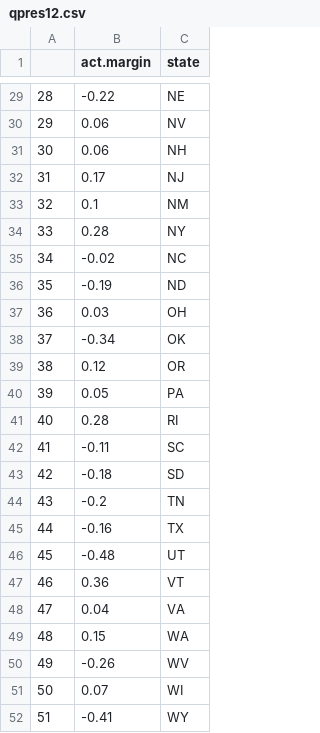
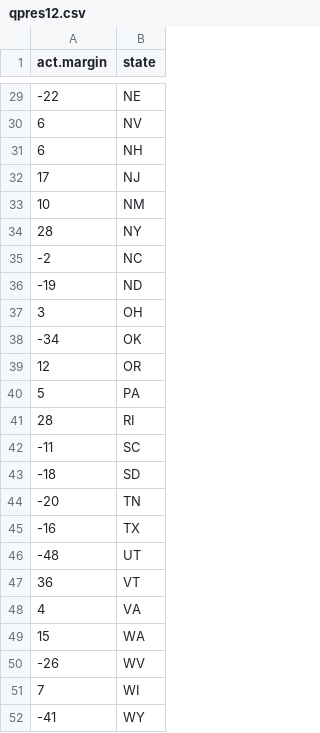
Before and after one commit to resonance1/other2, a CSV file: qpres12.csv, drawn as a sheet; only a part is shown, gaps mark what is left out; removed rows and columns are numbered as before the commit, all else as after; the diff covers the shown part only; the diff names each change by its address in the sheet, - before the commit and + after, or states it on an @@ line.

```diff
--- a/qpres12.csv
+++ b/qpres12.csv
-column A, rows 29-52: 28 | 29 | 30 | 31 | 32 | 33 | 34 | 35 | 36 | 37 | 38 | 39 | 40 | 41 | 42 | 43 | 44 | 45 | 46 | 47 | 48 | 49 | 50 | 51
-A29 (act.margin): -0.22
+A29 (act.margin): -22
-A30:A31 (act.margin): 0.06
+A30:A31 (act.margin): 6
-A32 (act.margin): 0.17
+A32 (act.margin): 17
-A33 (act.margin): 0.1
+A33 (act.margin): 10
-A34 (act.margin): 0.28
+A34 (act.margin): 28
-A35 (act.margin): -0.02
+A35 (act.margin): -2
-A36 (act.margin): -0.19
+A36 (act.margin): -19
-A37 (act.margin): 0.03
+A37 (act.margin): 3
-A38 (act.margin): -0.34
+A38 (act.margin): -34
-A39 (act.margin): 0.12
+A39 (act.margin): 12
-A40 (act.margin): 0.05
+A40 (act.margin): 5
-A41 (act.margin): 0.28
+A41 (act.margin): 28
-A42 (act.margin): -0.11
+A42 (act.margin): -11
-A43 (act.margin): -0.18
+A43 (act.margin): -18
-A44 (act.margin): -0.2
+A44 (act.margin): -20
-A45 (act.margin): -0.16
+A45 (act.margin): -16
-A46 (act.margin): -0.48
+A46 (act.margin): -48
-A47 (act.margin): 0.36
+A47 (act.margin): 36
-A48 (act.margin): 0.04
+A48 (act.margin): 4
-A49 (act.margin): 0.15
+A49 (act.margin): 15
-A50 (act.margin): -0.26
+A50 (act.margin): -26
-A51 (act.margin): 0.07
+A51 (act.margin): 7
-A52 (act.margin): -0.41
+A52 (act.margin): -41
```
Also changed, not shown: 27 edited cells elsewhere in this file, qbetting12.csv, qpolls12.csv.
